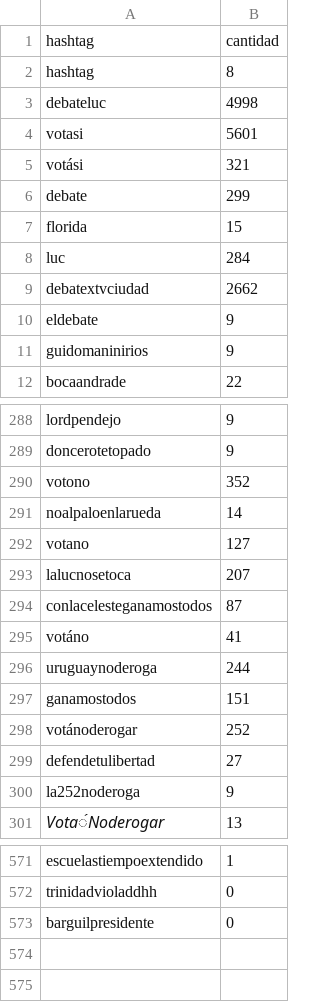
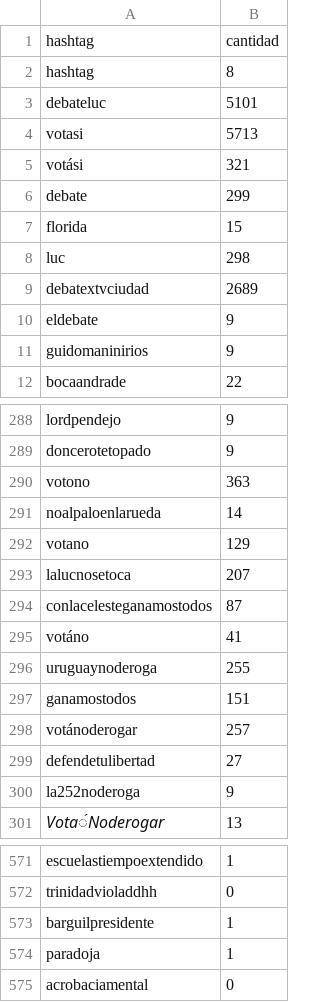
Before and after one commit to verdierdiego/debate-luc, a CSV file: hashtags.csv, drawn as a sheet; only a part is shown, gaps mark what is left out; the diff covers the shown part only.

```diff
--- a/hashtags.csv
+++ b/hashtags.csv
@@ -2,4 +2,4 @@ hashtag,cantidad
 hashtag,8
-debateluc,4998
-votasi,5601
+debateluc,5101
+votasi,5713
 votási,321
@@ -7,4 +7,4 @@ debate,299
 florida,15
-luc,284
-debatextvciudad,2662
+luc,298
+debatextvciudad,2689
 eldebate,9
@@ -289,5 +289,5 @@ lordpendejo,9
 doncerotetopado,9
-votono,352
+votono,363
 noalpaloenlarueda,14
-votano,127
+votano,129
 lalucnosetoca,207
@@ -295,5 +295,5 @@ conlacelesteganamostodos,87
 votáno,41
-uruguaynoderoga,244
+uruguaynoderoga,255
 ganamostodos,151
-votánoderogar,252
+votánoderogar,257
 defendetulibertad,27
@@ -572,2 +572,4 @@ escuelastiempoextendido,1
 trinidadvioladdhh,0
-barguilpresidente,0
+barguilpresidente,1
+paradoja,1
+acrobaciamental,0
```
Also changed, not shown: 13 edited cells elsewhere in this file, menciones.csv, usuarios.csv, 3 other files.
